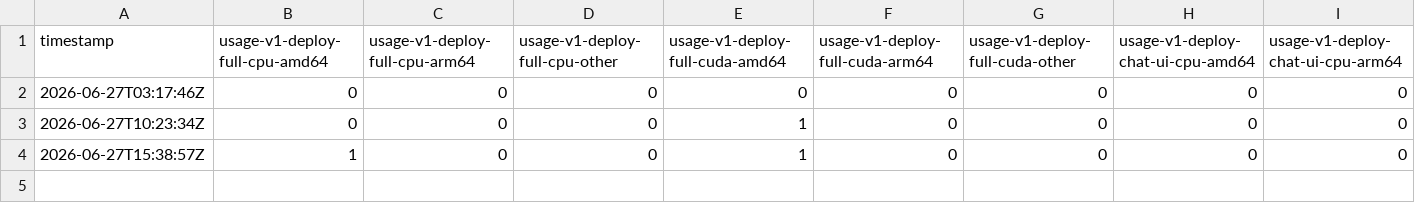
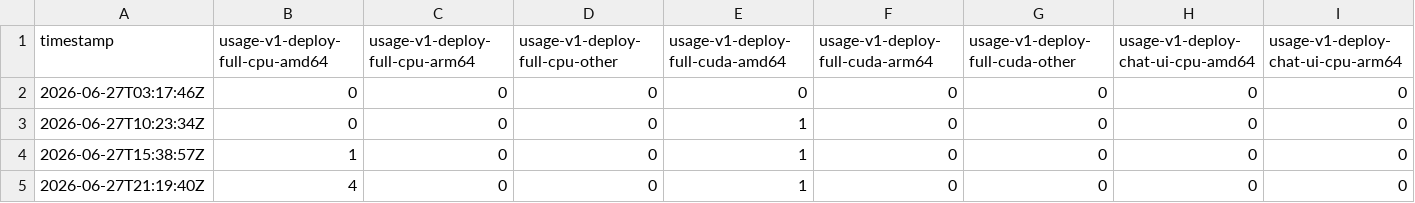
Before and after one commit to hwdsl2/ai-stack-extras, a TSV file: stats/usage-v1-history.tsv, drawn as a sheet; only a part is shown; rows hold the shown columns only; the diff names each change by its address in the sheet, - before the commit and + after, or states it on an @@ line.

```diff
--- a/stats/usage-v1-history.tsv
+++ b/stats/usage-v1-history.tsv
+row 5: 2026-06-27T21:19:40Z | 4 | 0 | 0 | 1 | 0 | 0 | 0 | 0
```
Also changed, not shown: 2 other files.
